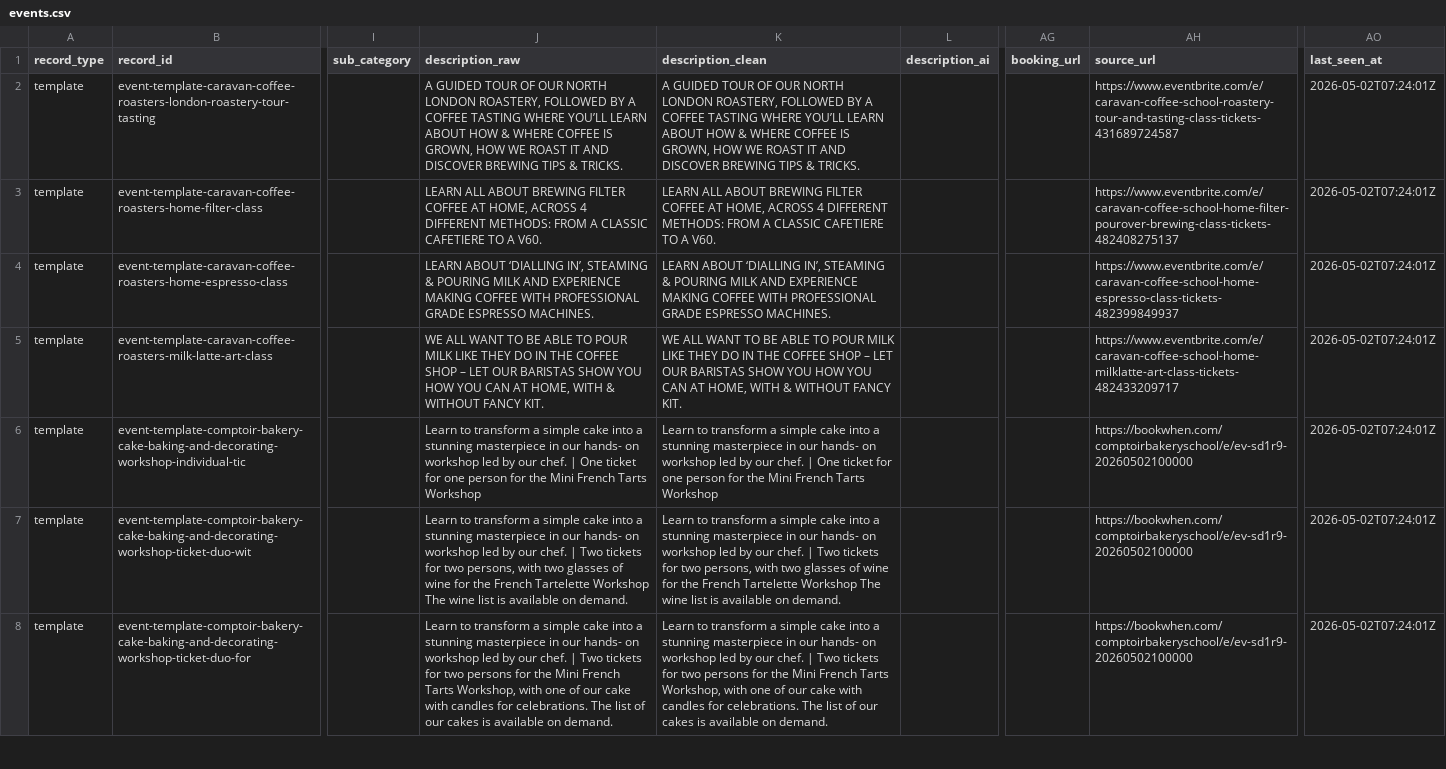
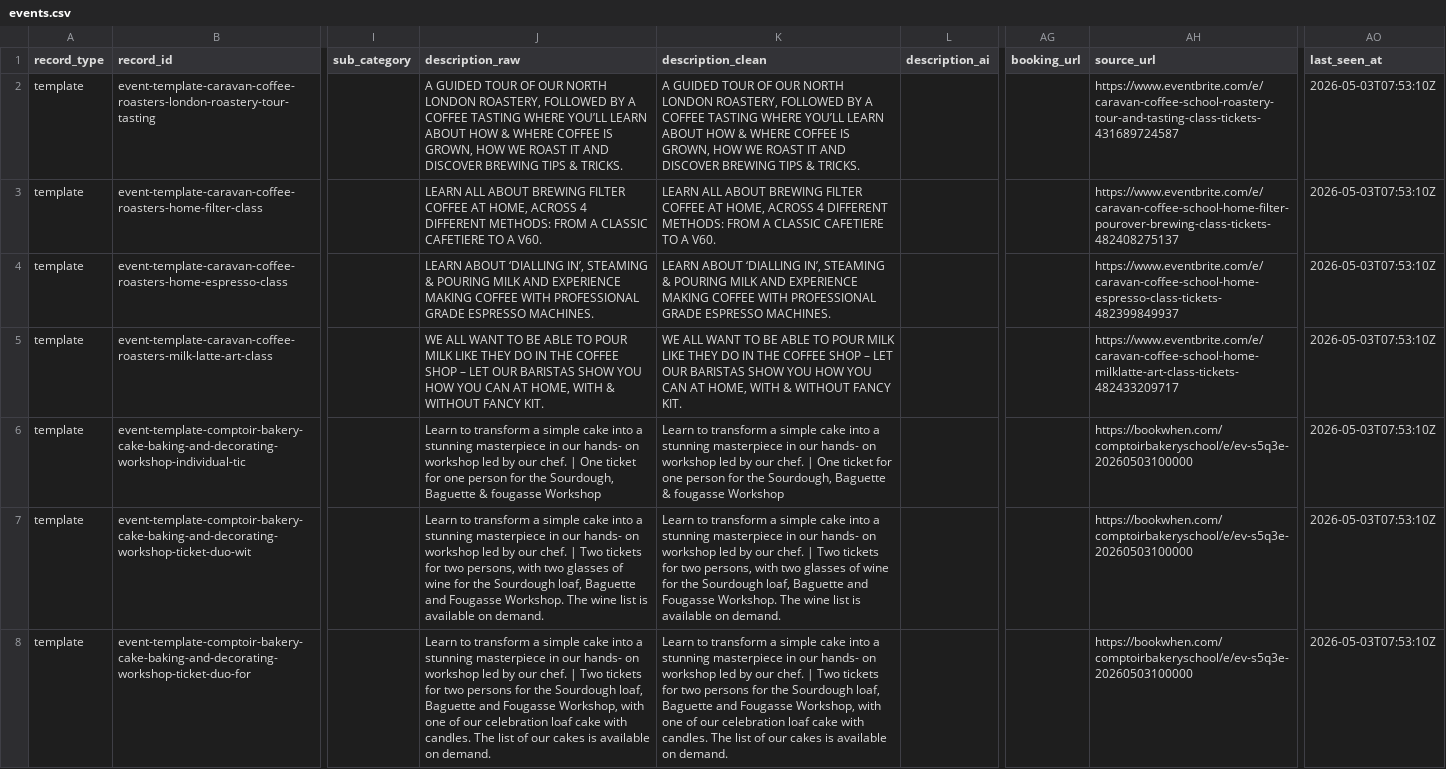
Before and after one commit to Auerlian/RostaScrapers, a CSV file: exports/events.csv, drawn as a sheet; only a part is shown, gaps mark what is left out; the diff covers the shown part only; the diff names each change by its address in the sheet, - before the commit and + after, or states it on an @@ line.

```diff
--- a/exports/events.csv
+++ b/exports/events.csv
-AO2:AO8 (last_seen_at): 2026-05-02T07:24:01Z
+AO2:AO8 (last_seen_at): 2026-05-03T07:53:10Z
-J6 (description_raw): …for the Mini French Tarts Workshop
+J6 (description_raw): …for the Sourdough, Baguette & fougasse Workshop
-K6 (description_clean): …for the Mini French Tarts Workshop
+K6 (description_clean): …for the Sourdough, Baguette & fougasse Workshop
-AH6:AH8 (source_url): https://bookwhen.com/comptoirbakeryschool/e/ev-sd1r9-20260502100000
+AH6:AH8 (source_url): https://bookwhen.com/comptoirbakeryschool/e/ev-s5q3e-20260503100000
-J7 (description_raw): …for the French Tartelette Workshop The wine…
+J7 (description_raw): …for the Sourdough loaf, Baguette and Fougasse Workshop. The wine…
-K7 (description_clean): …for the French Tartelette Workshop The wine…
+K7 (description_clean): …for the Sourdough loaf, Baguette and Fougasse Workshop. The wine…
-J8 (description_raw): …for the Mini French Tarts Workshop, with one of our cake with candles for celebrations. The list…
+J8 (description_raw): …for the Sourdough loaf, Baguette and Fougasse Workshop, with one of our celebration loaf cake with candles. The list…
-K8 (description_clean): …for the Mini French Tarts Workshop, with one of our cake with candles for celebrations. The list…
+K8 (description_clean): …for the Sourdough loaf, Baguette and Fougasse Workshop, with one of our celebration loaf cake with candles. The list…
```
Also changed, not shown: 47 edited cells elsewhere in this file, exports/locations.csv, 4 other files.
